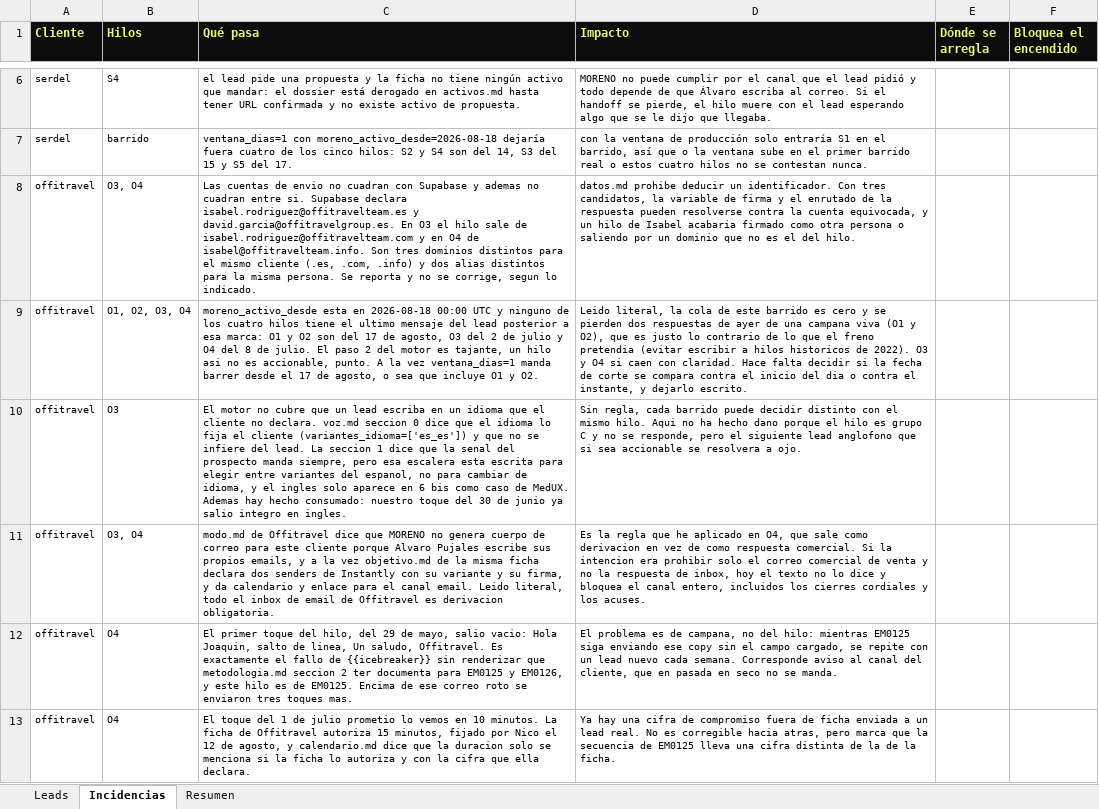
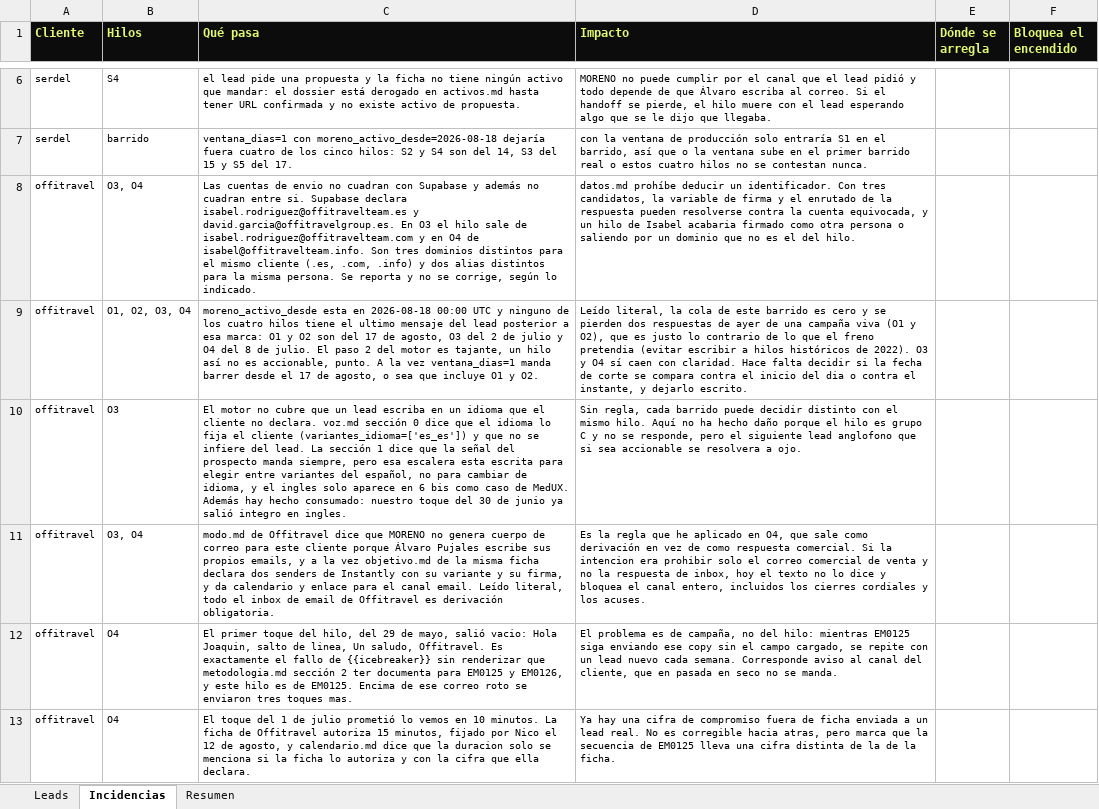
Before and after one commit to NicoStocchero/moreno-revision, an Excel workbook: 2026-08-18/barrido-2026-08-18.xlsx, sheet Incidencias, drawn as a sheet; only a part is shown, gaps mark what is left out; values as stored, in another font and other column widths than the file's, no borders; the diff covers the shown part only; the diff names each change by its address in the sheet, - before the commit and + after, or states it on an @@ line.

```diff
--- a/2026-08-18/barrido-2026-08-18.xlsx (sheet Incidencias)
+++ b/2026-08-18/barrido-2026-08-18.xlsx (sheet Incidencias)
-C8 (Qué pasa): …Supabase y ademas no cuadran entre si. Supabase declara isabel.rodriguez@offitravelteam.es y david.garcia@offitravelgroup.es. En O3 el hilo sale de isabel.rodriguez@offitravelteam.com y en O4 de isabel@offitravelteam.info. Son tres dominios distintos para el mismo cliente (.es, .com, .info) y dos alias distintos para la misma persona. Se reporta y no se corrige, segun lo indicado.
+C8 (Qué pasa): …Supabase y además no cuadran entre si. Supabase declara isabel.rodriguez@offitravelteam.es y david.garcia@offitravelgroup.es. En O3 el hilo sale de isabel.rodriguez@offitravelteam.com y en O4 de isabel@offitravelteam.info. Son tres dominios distintos para el mismo cliente (.es, .com, .info) y dos alias distintos para la misma persona. Se reporta y no se corrige, según lo indicado.
-D8 (Impacto): datos.md prohibe deducir un…
+D8 (Impacto): datos.md prohíbe deducir un…
-C9 (Qué pasa): …un hilo asi no es…
+C9 (Qué pasa): …un hilo así no es…
-D9 (Impacto): Leido literal, la cola de este barrido es cero y se pierden dos respuestas de ayer de una campana viva (O1 y O2), que es justo lo contrario de lo que el freno pretendia (evitar escribir a hilos historicos de 2022). O3 y O4 si caen con…
+D9 (Impacto): Leído literal, la cola de este barrido es cero y se pierden dos respuestas de ayer de una campaña viva (O1 y O2), que es justo lo contrario de lo que el freno pretendia (evitar escribir a hilos históricos de 2022). O3 y O4 sí caen con…
-C10 (Qué pasa): …declara. voz.md seccion 0 dice que el idioma lo fija el cliente (variantes_idioma=['es_es']) y que no se infiere del lead. La seccion 1 dice que la senal del prospecto manda siempre, pero esa escalera esta escrita para elegir entre variantes del espanol, no para cambiar de idioma, y el ingles solo aparece en 6 bis como caso de MedUX. Ademas hay hecho consumado: nuestro toque del 30 de junio ya salio integro en…
+C10 (Qué pasa): …declara. voz.md sección 0 dice que el idioma lo fija el cliente (variantes_idioma=['es_es']) y que no se infiere del lead. La sección 1 dice que la señal del prospecto manda siempre, pero esa escalera esta escrita para elegir entre variantes del español, no para cambiar de idioma, y el ingles solo aparece en 6 bis como caso de MedUX. Además hay hecho consumado: nuestro toque del 30 de junio ya salió integro en…
-D10 (Impacto): …mismo hilo. Aqui no ha hecho dano porque el…
+D10 (Impacto): …mismo hilo. Aquí no ha hecho daño porque el…
-C11 (Qué pasa): …cliente porque Alvaro Pujales escribe sus propios emails, y a la vez objetivo.md de la misma ficha declara dos senders de Instantly con su variante y su firma, y da calendario y enlace para el canal email. Leido literal, todo el inbox de email de Offitravel es derivacion obligatoria.
+C11 (Qué pasa): …cliente porque Álvaro Pujales escribe sus propios emails, y a la vez objetivo.md de la misma ficha declara dos senders de Instantly con su variante y su firma, y da calendario y enlace para el canal email. Leído literal, todo el inbox de email de Offitravel es derivación obligatoria.
-D11 (Impacto): …sale como derivacion en vez…
+D11 (Impacto): …sale como derivación en vez…
-C12 (Qué pasa): …de mayo, salio vacio: Hola Joaquin, salto de linea, Un saludo, Offitravel. Es exactamente el fallo de {{icebreaker}} sin renderizar que metodologia.md seccion 2 ter…
+C12 (Qué pasa): …de mayo, salió vacio: Hola Joaquin, salto de linea, Un saludo, Offitravel. Es exactamente el fallo de {{icebreaker}} sin renderizar que metodologia.md sección 2 ter…
-D12 (Impacto): …es de campana, no del…
+D12 (Impacto): …es de campaña, no del…
-C13 (Qué pasa): …de julio prometio lo vemos…
+C13 (Qué pasa): …de julio prometió lo vemos…
```
Also changed, not shown: 8 edited cells elsewhere in this sheet, sheet Leads, 3 other files.
